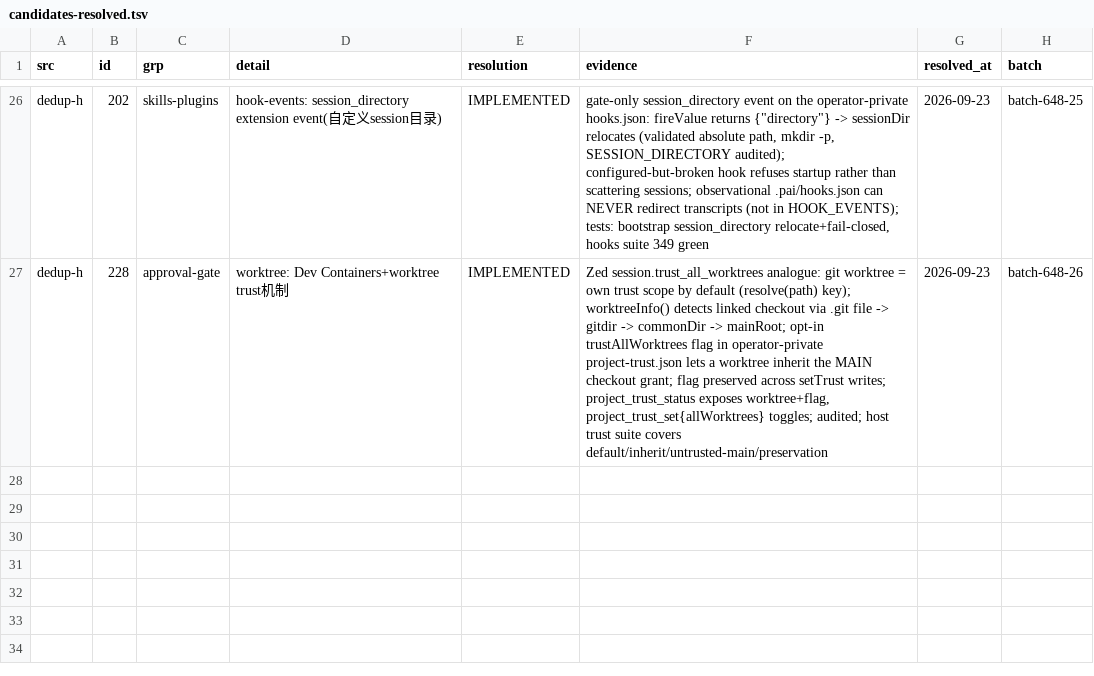
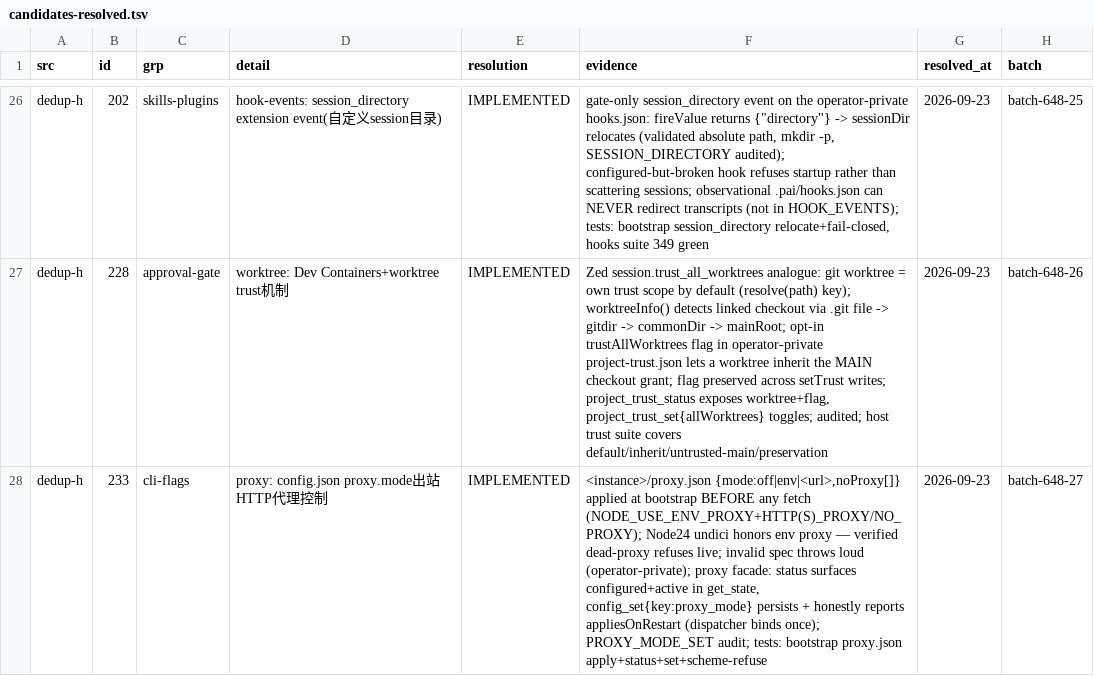
Before and after one commit to ooooooooooooooooooop/personal-ai, a TSV file: research/agent-harness-survey-v1/changelogs/_midreview/candidates-resolved.tsv, drawn as a sheet; only a part is shown, gaps mark what is left out; the diff names each change by its address in the sheet, - before the commit and + after, or states it on an @@ line.

```diff
--- a/research/agent-harness-survey-v1/changelogs/_midreview/candidates-resolved.tsv
+++ b/research/agent-harness-survey-v1/changelogs/_midreview/candidates-resolved.tsv
+row 28: dedup-h | 233 | cli-flags | proxy: config.json proxy.mode出站HTTP代理控制 | IMPLEMENTED | <instance>/proxy.json {mode:off|env|<url>,noProxy[]} applied at bootstrap BEFORE any fetch (NODE_USE_ENV_PROXY+HTTP(S)_PROXY/NO_PROXY); Node24 undici honors env proxy — verified dead-proxy refuses live; invalid spec throws loud (operator-private); proxy facade: status surfaces configured+active in get_state, config_set{key:proxy_mode} persists + honestly reports appliesOnRestart (dispatcher binds once); PROXY_MODE_SET audit; tests: bootstrap proxy.json apply+status+set+scheme-refuse | 2026-09-23 | batch-648-27
```
Also changed, not shown: 5 other files.
